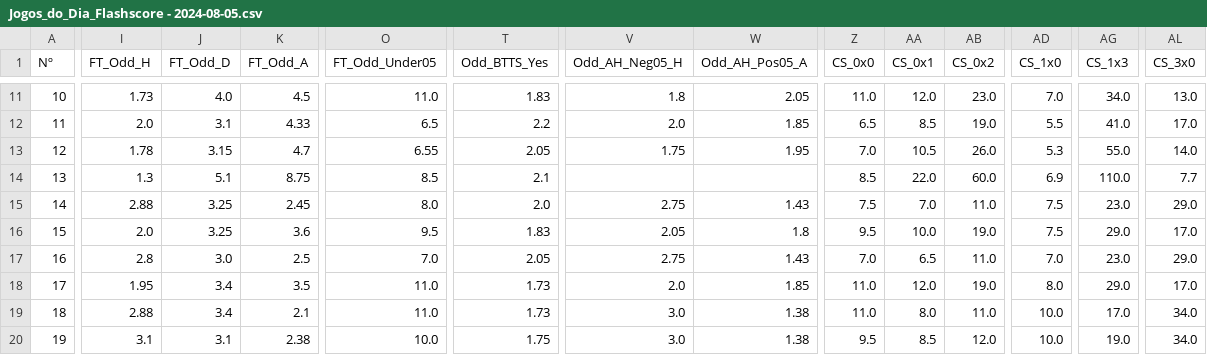
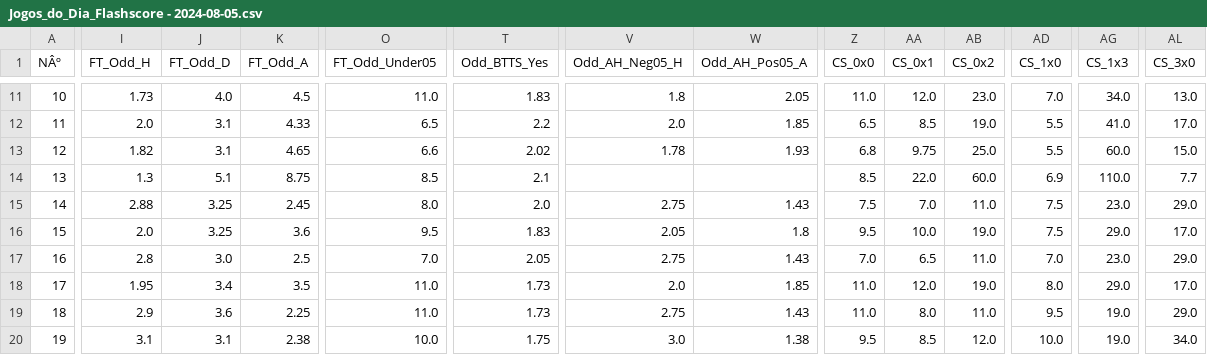
Before and after one commit to digodrx/fut, a CSV file: Jogos_Dia/Jogos_do_Dia_Flashscore - 2024-08-05.csv, drawn as a sheet; only a part is shown, gaps mark what is left out; the diff covers the shown part only; the diff names each change by its address in the sheet, - before the commit and + after, or states it on an @@ line.

```diff
--- a/Jogos_Dia/Jogos_do_Dia_Flashscore - 2024-08-05.csv
+++ b/Jogos_Dia/Jogos_do_Dia_Flashscore - 2024-08-05.csv
-A1: Nº
+A1: NÂº
-I13 (FT_Odd_H): 1.78
+I13 (FT_Odd_H): 1.82
-J13 (FT_Odd_D): 3.15
+J13 (FT_Odd_D): 3.1
-K13 (FT_Odd_A): 4.7
+K13 (FT_Odd_A): 4.65
-O13 (FT_Odd_Under05): 6.55
+O13 (FT_Odd_Under05): 6.6
-T13 (Odd_BTTS_Yes): 2.05
+T13 (Odd_BTTS_Yes): 2.02
-V13 (Odd_AH_Neg05_H): 1.75
+V13 (Odd_AH_Neg05_H): 1.78
-W13 (Odd_AH_Pos05_A): 1.95
+W13 (Odd_AH_Pos05_A): 1.93
-Z13 (CS_0x0): 7.0
+Z13 (CS_0x0): 6.8
-AA13 (CS_0x1): 10.5
+AA13 (CS_0x1): 9.75
-AB13 (CS_0x2): 26.0
+AB13 (CS_0x2): 25.0
-AD13 (CS_1x0): 5.3
+AD13 (CS_1x0): 5.5
-AG13 (CS_1x3): 55.0
+AG13 (CS_1x3): 60.0
-AL13 (CS_3x0): 14.0
+AL13 (CS_3x0): 15.0
-I19 (FT_Odd_H): 2.88
+I19 (FT_Odd_H): 2.9
-J19 (FT_Odd_D): 3.4
+J19 (FT_Odd_D): 3.6
-K19 (FT_Odd_A): 2.1
+K19 (FT_Odd_A): 2.25
-V19 (Odd_AH_Neg05_H): 3.0
+V19 (Odd_AH_Neg05_H): 2.75
-W19 (Odd_AH_Pos05_A): 1.38
+W19 (Odd_AH_Pos05_A): 1.43
-AD19 (CS_1x0): 10.0
+AD19 (CS_1x0): 9.5
-AG19 (CS_1x3): 17.0
+AG19 (CS_1x3): 19.0
-AL19 (CS_3x0): 34.0
+AL19 (CS_3x0): 29.0
```
Also changed, not shown: 98 edited cells elsewhere in this file.
